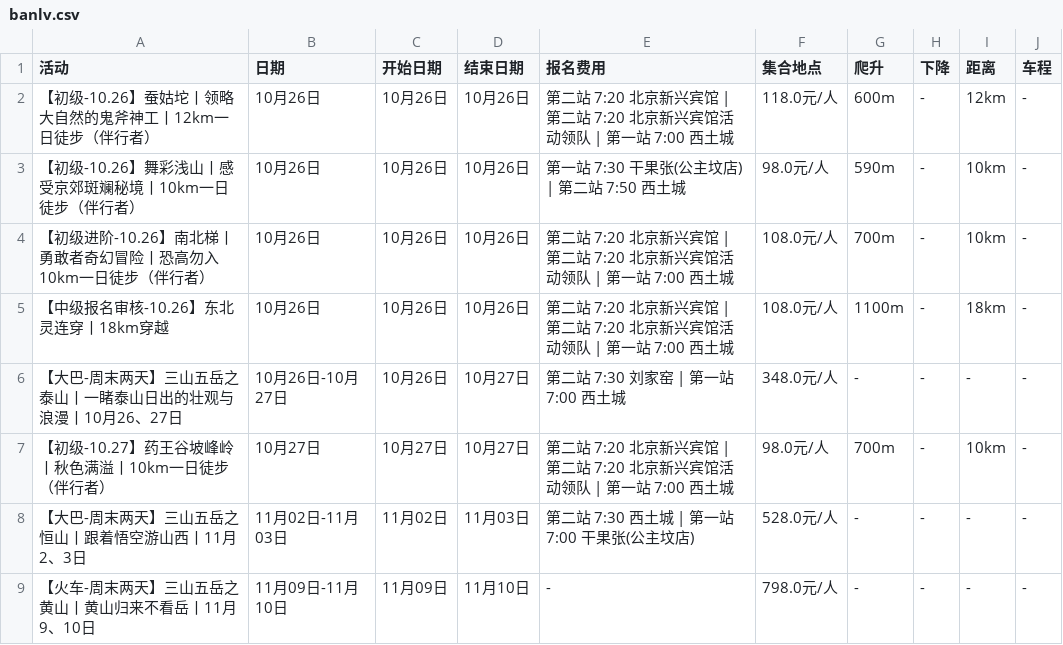
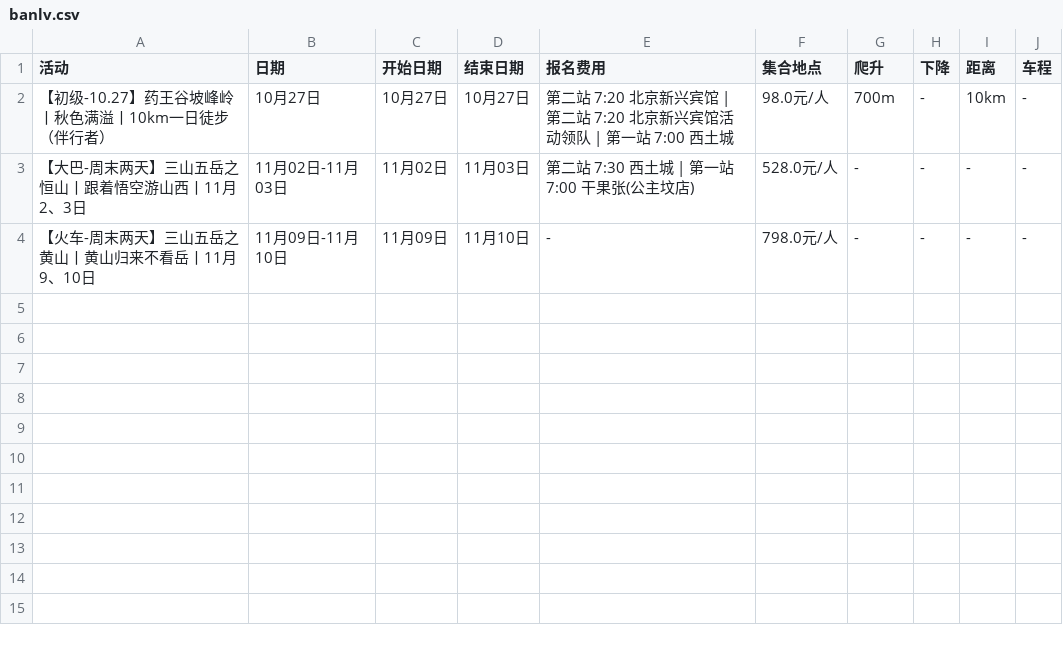
Before and after one commit to 10kshuaizhang/beijing-hiking, a CSV file: results/banlv.csv, drawn as a sheet; the diff names each change by its address in the sheet, - before the commit and + after, or states it on an @@ line.

```diff
--- a/results/banlv.csv
+++ b/results/banlv.csv
-row 2: 【初级-10.26】蚕姑坨丨领略大自然的鬼斧神工丨12km一日徒步（伴行者） | 10月26日 | 10月26日 | 10月26日 | 第二站 7:20 北京新兴宾馆 | 第二站 7:20 北京新兴宾馆活动领队 | 第一站 7:00 西土城 | 118.0元/人 | 600m | - | 12km | -
-row 3: 【初级-10.26】舞彩浅山丨感受京郊斑斓秘境丨10km一日徒步（伴行者） | 10月26日 | 10月26日 | 10月26日 | 第一站 7:30 干果张(公主坟店) | 第二站 7:50 西土城 | 98.0元/人 | 590m | - | 10km | -
-row 4: 【初级进阶-10.26】南北梯丨勇敢者奇幻冒险丨恐高勿入10km一日徒步（伴行者） | 10月26日 | 10月26日 | 10月26日 | 第二站 7:20 北京新兴宾馆 | 第二站 7:20 北京新兴宾馆活动领队 | 第一站 7:00 西土城 | 108.0元/人 | 700m | - | 10km | -
-row 5: 【中级报名审核-10.26】东北灵连穿丨18km穿越 | 10月26日 | 10月26日 | 10月26日 | 第二站 7:20 北京新兴宾馆 | 第二站 7:20 北京新兴宾馆活动领队 | 第一站 7:00 西土城 | 108.0元/人 | 1100m | - | 18km | -
-row 6: 【大巴-周末两天】三山五岳之泰山丨一睹泰山日出的壮观与浪漫丨10月26、27日 | 10月26日-10月27日 | 10月26日 | 10月27日 | 第二站 7:30 刘家窑 | 第一站 7:00 西土城 | 348.0元/人 | - | - | - | -
```
Also changed, not shown: results/beilv.csv, results/huwaixing.csv, 22 other files.
